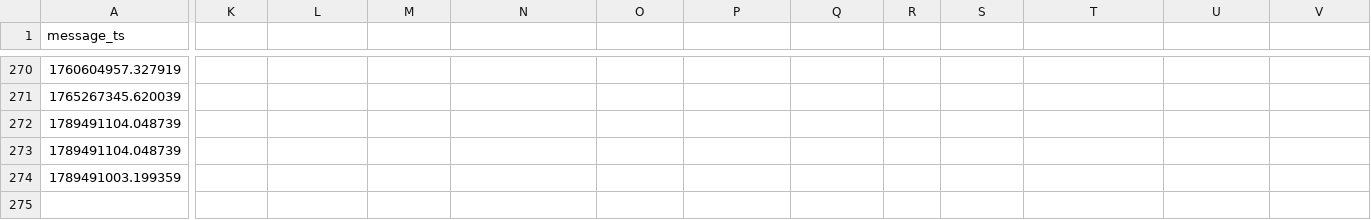
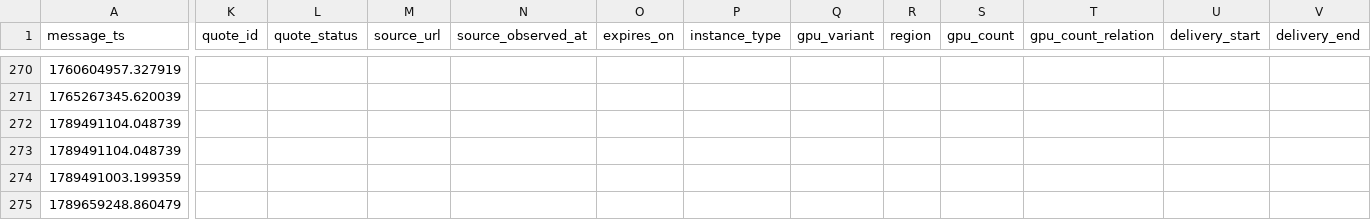
Before and after one commit to koen-nebius/price-monitor, a CSV file: store/intel.csv, drawn as a sheet; only a part is shown, gaps mark what is left out; rows hold the shown columns only; the diff covers the shown part only; the diff names each change by its address in the sheet, - before the commit and + after, or states it on an @@ line.

```diff
--- a/store/intel.csv
+++ b/store/intel.csv
-K1: (empty)
+K1: quote_id
-L1: (empty)
+L1: quote_status
-M1: (empty)
+M1: source_url
-N1: (empty)
+N1: source_observed_at
-O1: (empty)
+O1: expires_on
-P1: (empty)
+P1: instance_type
-Q1: (empty)
+Q1: gpu_variant
-R1: (empty)
+R1: region
-S1: (empty)
+S1: gpu_count
-T1: (empty)
+T1: gpu_count_relation
-U1: (empty)
+U1: delivery_start
-V1: (empty)
+V1: delivery_end
+row 275: 1789659248.860479
```
Also changed, not shown: 2 edited cells elsewhere in this file, store/forward_curve/marks_history.csv, store/node_spec_changes.csv, 22 other files.
